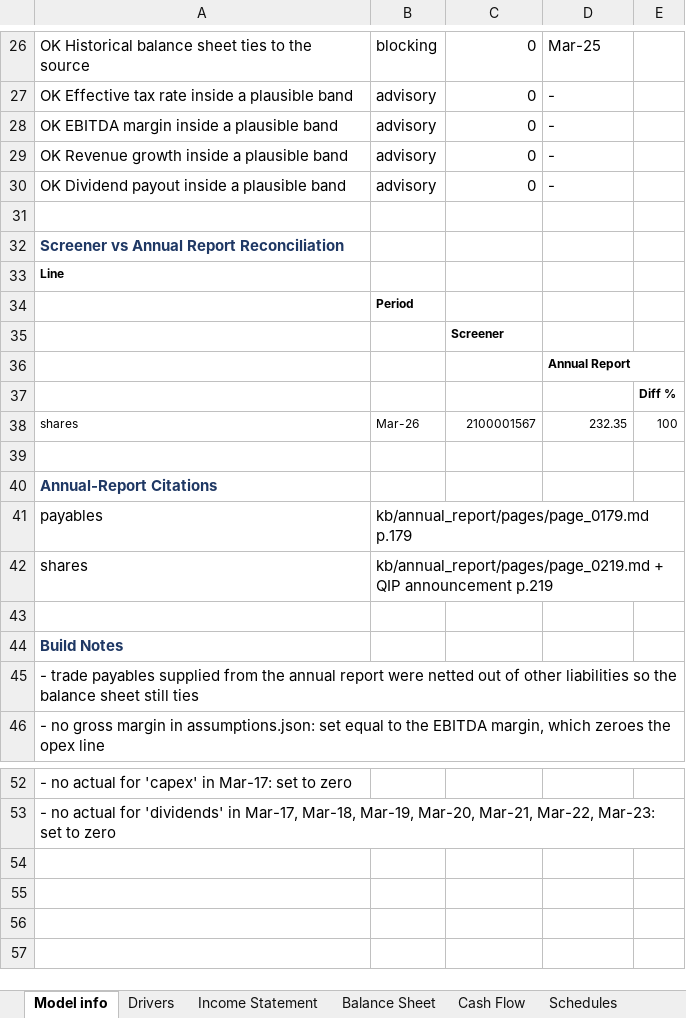
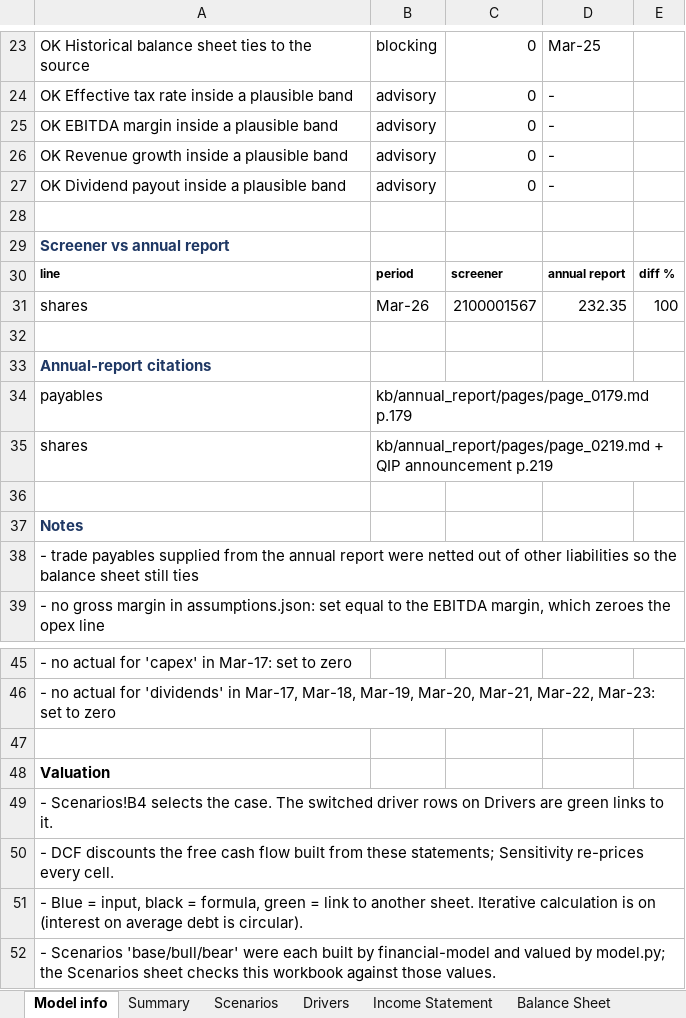
Before and after one commit to Spectrablaze/erip, an Excel workbook: reports/JSWINFRA/JSW_Infrastructure_Ltd_ERIP_Model.xlsx, sheet Model info, drawn as a sheet; only a part is shown, gaps mark what is left out; values as stored, in another font and other column widths than the file's, no borders; removed rows and columns are numbered as before the commit, all else as after; the diff covers the shown part only; the diff names each change by its address in the sheet, - before the commit and + after, or states it on an @@ line.

```diff
--- a/reports/JSWINFRA/JSW_Infrastructure_Ltd_ERIP_Model.xlsx (sheet Model info)
+++ b/reports/JSWINFRA/JSW_Infrastructure_Ltd_ERIP_Model.xlsx (sheet Model info)
-A29: Screener vs Annual Report Reconciliation
+A29: Screener vs annual report
-row 33: Line
-row 34:  | Period
-row 35:  |  | Screener
-row 36:  |  |  | Annual Report
-row 37:  |  |  |  | Diff %
+row 30: line | period | screener | annual report | diff %
@@ A31:E31 text size: larger @@
-A33: Annual-Report Citations
+A33: Annual-report citations
-A37: Build Notes
+A37: Notes
+row 47: (empty)
+row 48: Valuation
+row 49: - Scenarios!B4 selects the case. The switched driver rows on Drivers are green links to it.
+row 50: - DCF discounts the free cash flow built from these statements; Sensitivity re-prices every cell.
+row 51: - Blue = input, black = formula, green = link to another sheet. Iterative calculation is on (interest on average debt is circular).
+row 52: - Scenarios 'base/bull/bear' were each built by financial-model and valued by model.py; the Scenarios sheet checks this workbook against those values.
```
Also changed, not shown: 3 removed rows, 6 edited cells and cell formats elsewhere in this sheet, sheet Balance Sheet, sheet Drivers, sheet Cash Flow, sheet Income Statement, sheet Summary, sheet Schedules, 4 more sheets, other sheet tabs, formulas that keep their value, 14 other files.
